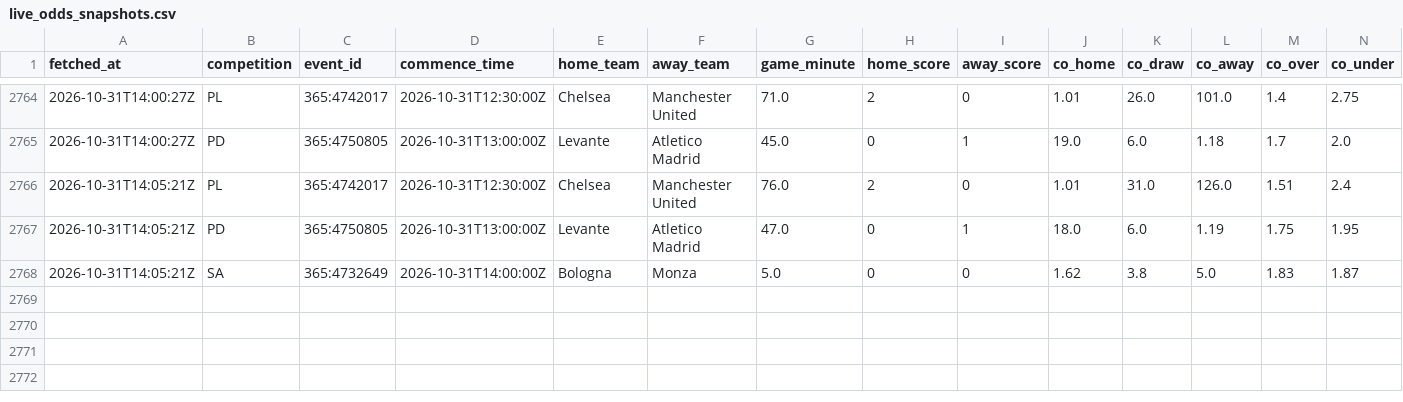
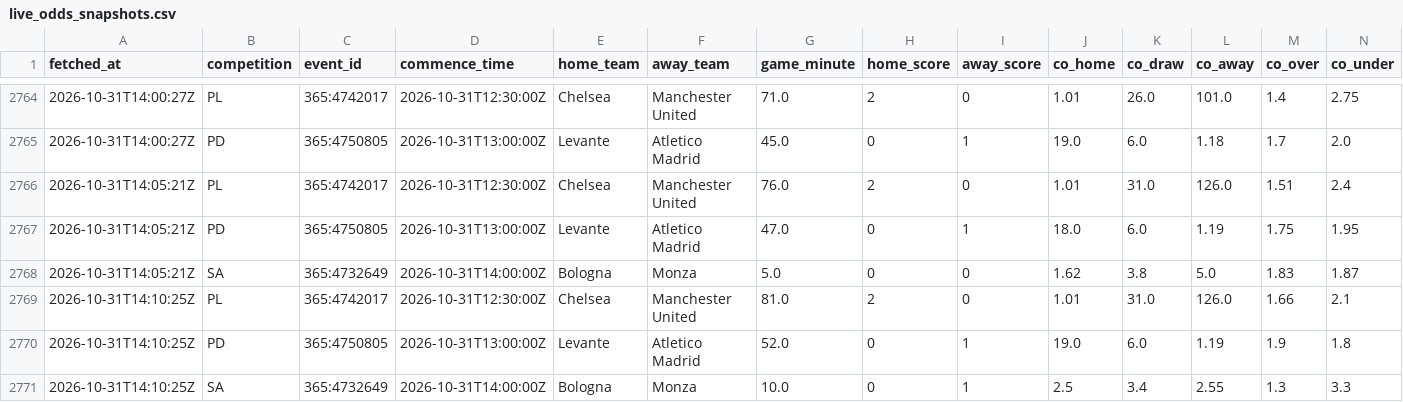
Before and after one commit to ecastc2607-cmd/football_prediction, a CSV file: data/tracking/live_odds_snapshots.csv, drawn as a sheet; only a part is shown, gaps mark what is left out; rows hold the shown columns only; the diff names each change by its address in the sheet, - before the commit and + after, or states it on an @@ line.

```diff
--- a/data/tracking/live_odds_snapshots.csv
+++ b/data/tracking/live_odds_snapshots.csv
+row 2769: 2026-10-31T14:10:25Z | PL | 365:4742017 | 2026-10-31T12:30:00Z | Chelsea | Manchester United | 81.0 | 2 | 0 | 1.01 | 31.0 | 126.0 | 1.66 | 2.1
+row 2770: 2026-10-31T14:10:25Z | PD | 365:4750805 | 2026-10-31T13:00:00Z | Levante | Atletico Madrid | 52.0 | 0 | 1 | 19.0 | 6.0 | 1.19 | 1.9 | 1.8
+row 2771: 2026-10-31T14:10:25Z | SA | 365:4732649 | 2026-10-31T14:00:00Z | Bologna | Monza | 10.0 | 0 | 1 | 2.5 | 3.4 | 2.55 | 1.3 | 3.3
```
Also changed, not shown: data/tracking/live_snapshots.csv.
